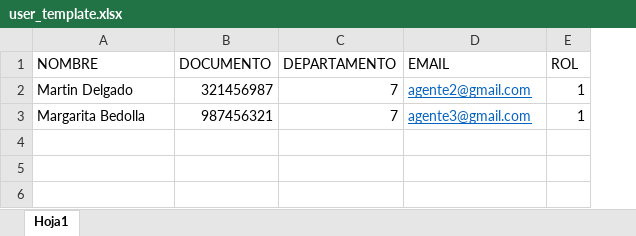
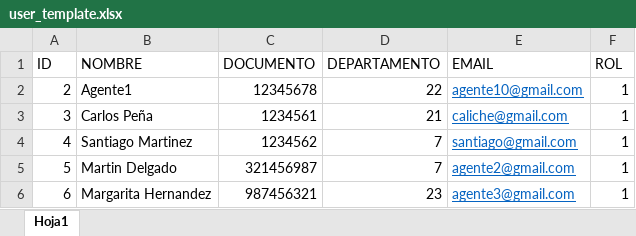
Before and after one commit to infovceed/DeviceCheck, an Excel workbook: public/templates/user_template.xlsx, sheet Hoja1, drawn as a sheet; values as stored, in another font and other column widths than the file's, no borders; addresses are those after the commit; the diff names each change by its address in the sheet, - before the commit and + after, or states it on an @@ line.

Commit message:
add user id  column

```diff
--- a/public/templates/user_template.xlsx (sheet Hoja1)
+++ b/public/templates/user_template.xlsx (sheet Hoja1)
+column A (ID), rows 5-6: 5 | 6
+row 2: 2 | Agente1 | 12345678 | 22 | agente10@gmail.com | 1
+row 3: 3 | Carlos Peña | 1234561 | 21 | caliche@gmail.com | 1
+row 4: 4 | Santiago Martinez | 1234562 | 7 | santiago@gmail.com | 1
-B6 (NOMBRE): Margarita Bedolla
+B6 (NOMBRE): Margarita Hernandez
-D6 (DEPARTAMENTO): 7
+D6 (DEPARTAMENTO): 23
```
Also changed, not shown: 4 other files.
